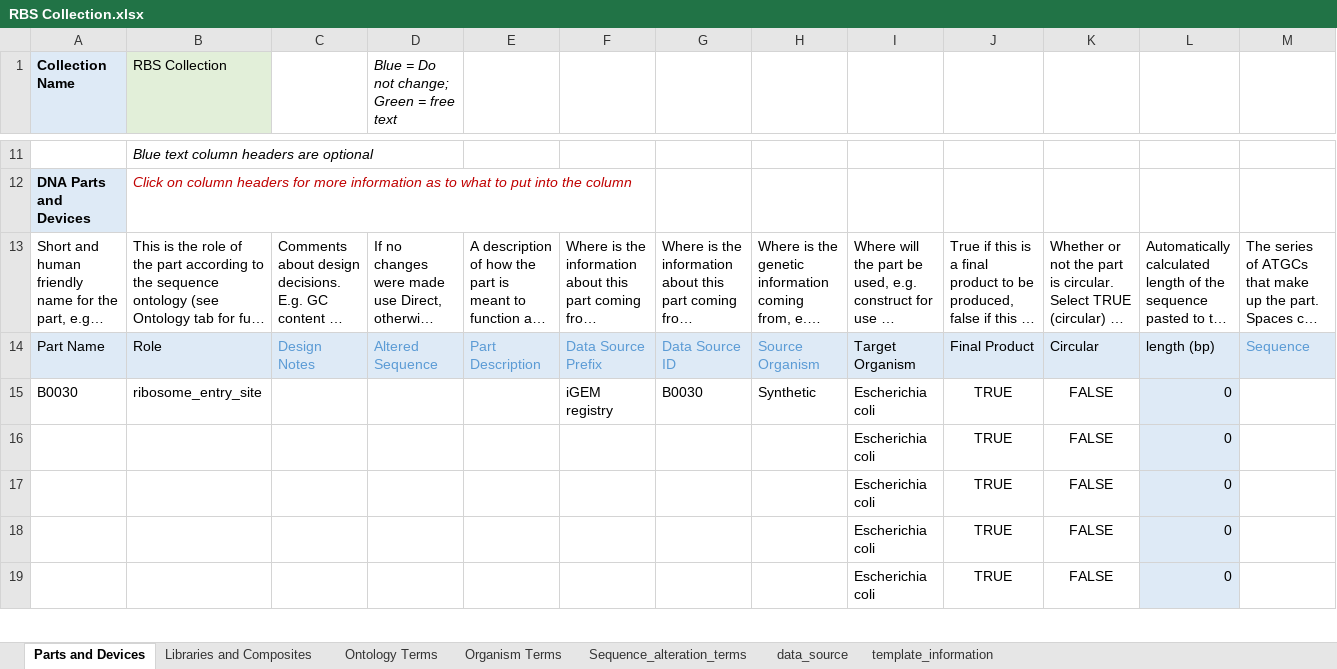
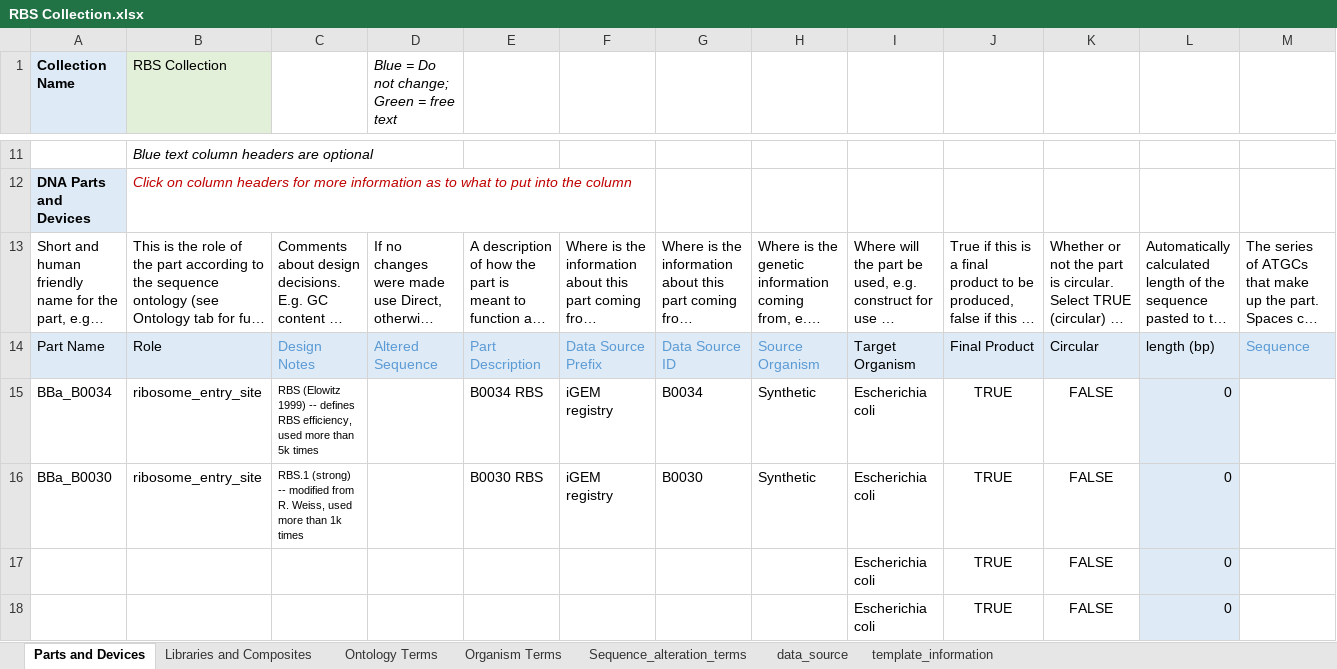
Before and after one commit to nroehner/iGEM-distribution, an Excel workbook: RBS Collection/RBS Collection.xlsx, sheet Parts and Devices, drawn as a sheet; only a part is shown, gaps mark what is left out; the shorter side is filled out with more unchanged rows; long unchanged cells end in …; values as stored, in another font and other column widths than the file's, no borders; table styles not drawn; removed rows and columns are numbered as before the commit, all else as after; the diff names each change by its address in the sheet, - before the commit and + after, or states it on an @@ line.

Commit message:
Update RBS Collection.xlsx
Added B0030 and 34.

```diff
--- a/RBS Collection/RBS Collection.xlsx (sheet Parts and Devices)
+++ b/RBS Collection/RBS Collection.xlsx (sheet Parts and Devices)
+row 15: BBa_B0034 | ribosome_entry_site | RBS (Elowitz 1999) -- defines RBS efficiency, used more than 5k times |  | B0034 RBS | iGEM registry | B0034 | Synthetic | Escherichia coli | TRUE | FALSE | 0
-A16 (Collection Name): B0030
+A16 (Collection Name): BBa_B0030
-C16: (empty)
+C16: RBS.1 (strong) -- modified from R. Weiss, used more than 1k times
-E16: (empty)
+E16: B0030 RBS
-row 16:  |  |  |  |  |  |  |  | Escherichia coli | TRUE | FALSE | 0
```
Also changed, not shown: formulas that keep their value.
